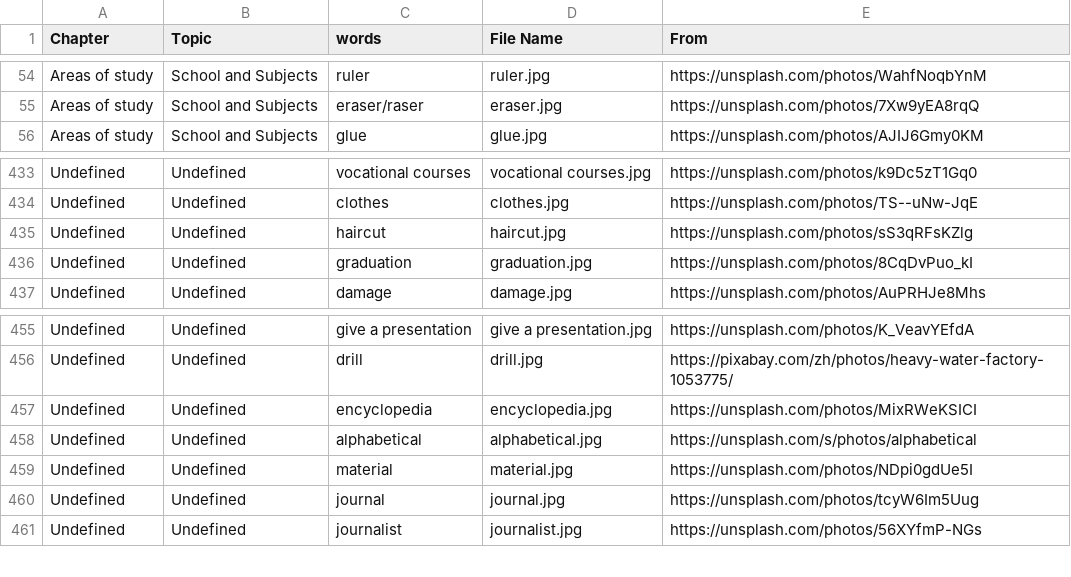
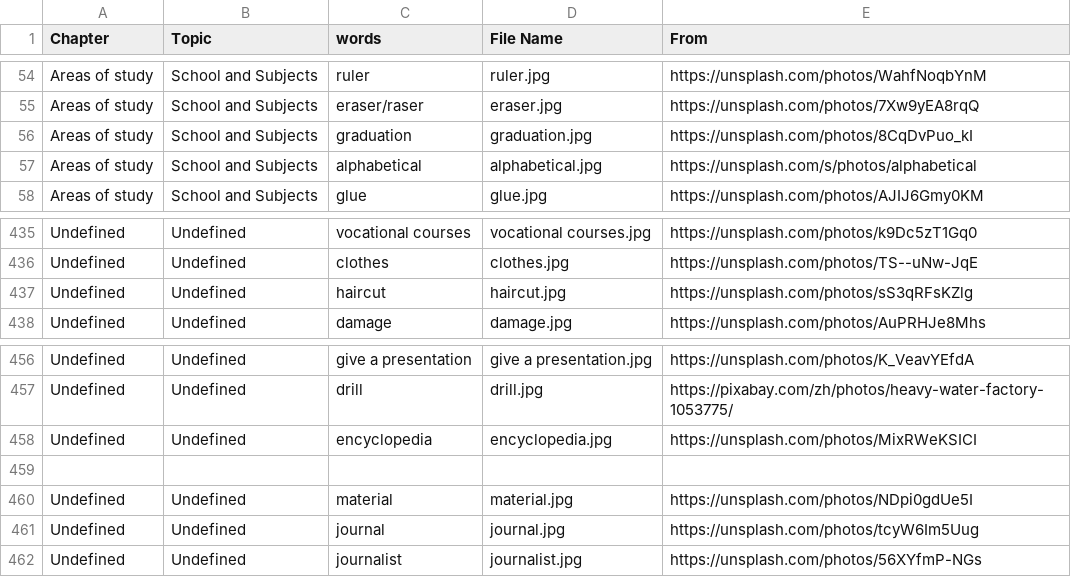
Before and after one commit to HDCodePractice/EnglishHelper, a CSV file: res/picture.csv, drawn as a sheet; only a part is shown, gaps mark what is left out.

```diff
--- a/res/picture.csv
+++ b/res/picture.csv
@@ -55,2 +55,4 @@ Areas of study,School and Subjects,ruler,ruler.jpg,https://unsplash.com/photos/W
 Areas of study,School and Subjects,eraser/raser,eraser.jpg,https://unsplash.com/photos/7Xw9yEA8rqQ
+Areas of study,School and Subjects,graduation,graduation.jpg,https://unsplash.com/photos/8CqDvPuo_kI
+Areas of study,School and Subjects,alphabetical,alphabetical.jpg,https://unsplash.com/s/photos/alphabetical
 Areas of study,School and Subjects,glue,glue.jpg,https://unsplash.com/photos/AJIJ6Gmy0KM
@@ -435,3 +437,2 @@ Undefined,Undefined,clothes,clothes.jpg,https://unsplash.com/photos/TS--uNw-JqE
 Undefined,Undefined,haircut,haircut.jpg,https://unsplash.com/photos/sS3qRFsKZlg
-Undefined,Undefined,graduation,graduation.jpg,https://unsplash.com/photos/8CqDvPuo_kI
 Undefined,Undefined,damage,damage.jpg,https://unsplash.com/photos/AuPRHJe8Mhs
@@ -457,3 +458,3 @@ Undefined,Undefined,drill,drill.jpg,https://pixabay.com/zh/photos/heavy-water-fa
 Undefined,Undefined,encyclopedia,encyclopedia.jpg,https://unsplash.com/photos/MixRWeKSICI
-Undefined,Undefined,alphabetical,alphabetical.jpg,https://unsplash.com/s/photos/alphabetical
+,,,,
 Undefined,Undefined,material,material.jpg,https://unsplash.com/photos/NDpi0gdUe5I
```
Also changed, not shown: 43 other files.
